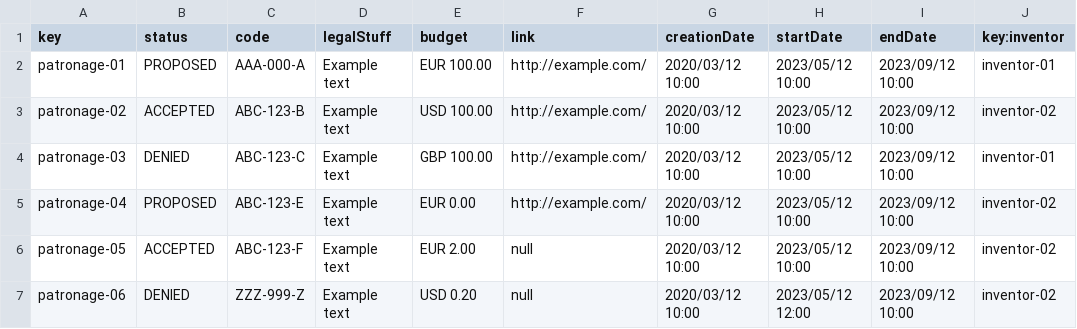
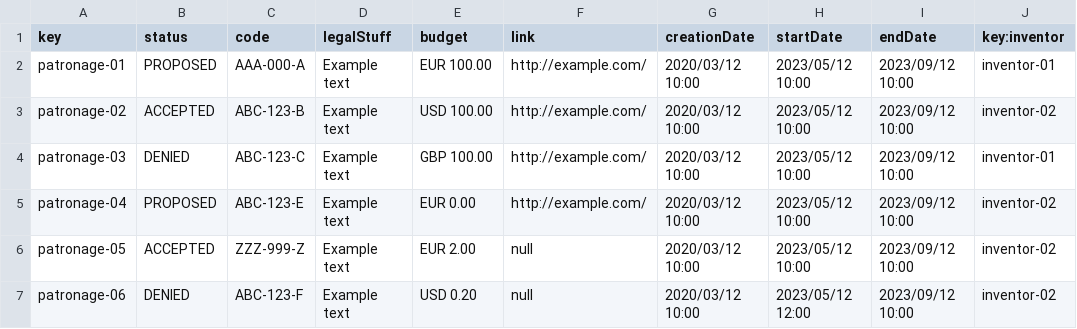
Before and after one commit to lNoelia/Acme-Toolkits, a CSV file: src/main/webapp/WEB-INF/resources/sample-data/patronage.csv, drawn as a sheet; only a part is shown; the diff names each change by its address in the sheet, - before the commit and + after, or states it on an @@ line.

```diff
--- a/src/main/webapp/WEB-INF/resources/sample-data/patronage.csv
+++ b/src/main/webapp/WEB-INF/resources/sample-data/patronage.csv
-C6 (code): ABC-123-F
+C6 (code): ZZZ-999-Z
-C7 (code): ZZZ-999-Z
+C7 (code): ABC-123-F
```
Also changed, not shown: src/main/webapp/WEB-INF/resources/sample-data/patronage-report.csv, 2 other files.
